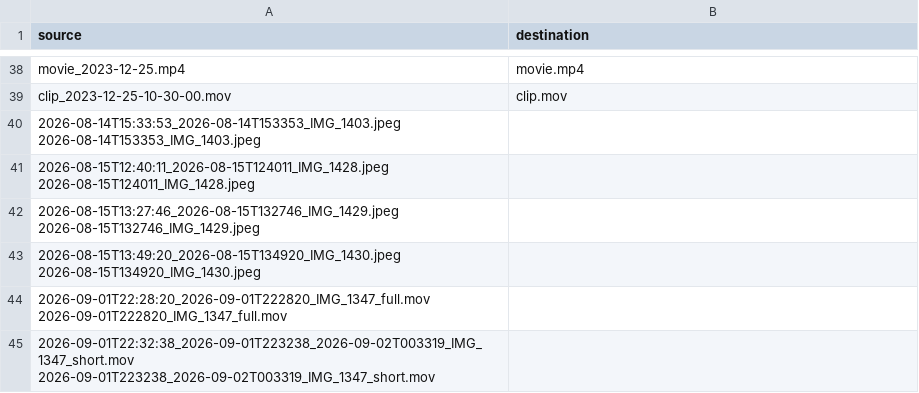
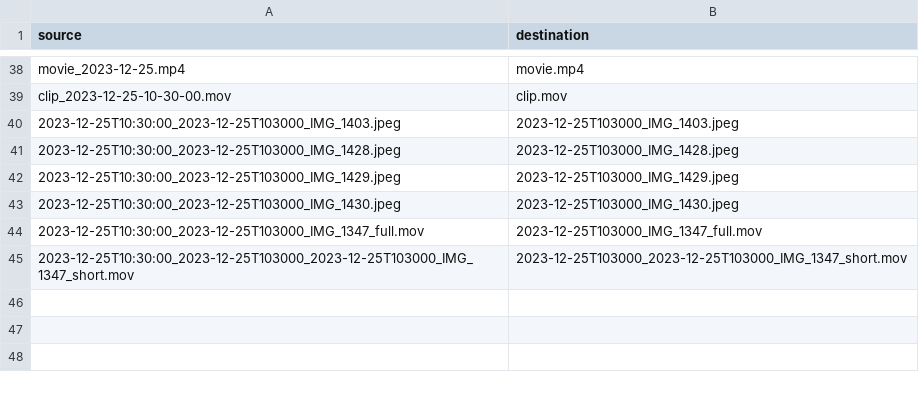
Before and after one commit to laurentperrinet/photoscripts, a TSV file: test_pairs.tsv, drawn as a sheet; only a part is shown, gaps mark what is left out.

```diff
--- a/test_pairs.tsv
+++ b/test_pairs.tsv
@@ -39,7 +39,7 @@ movie_2023-12-25.mp4	movie.mp4
 clip_2023-12-25-10-30-00.mov	clip.mov
-2026-08-14T15:33:53_2026-08-14T153353_IMG_1403.jpeg 2026-08-14T153353_IMG_1403.jpeg
-2026-08-15T12:40:11_2026-08-15T124011_IMG_1428.jpeg 2026-08-15T124011_IMG_1428.jpeg
-2026-08-15T13:27:46_2026-08-15T132746_IMG_1429.jpeg 2026-08-15T132746_IMG_1429.jpeg
-2026-08-15T13:49:20_2026-08-15T134920_IMG_1430.jpeg 2026-08-15T134920_IMG_1430.jpeg
-2026-09-01T22:28:20_2026-09-01T222820_IMG_1347_full.mov 2026-09-01T222820_IMG_1347_full.mov
-2026-09-01T22:32:38_2026-09-01T223238_2026-09-02T003319_IMG_1347_short.mov 2026-09-01T223238_2026-09-02T003319_IMG_1347_short.mov
+2023-12-25T10:30:00_2023-12-25T103000_IMG_1403.jpeg	2023-12-25T103000_IMG_1403.jpeg
+2023-12-25T10:30:00_2023-12-25T103000_IMG_1428.jpeg	2023-12-25T103000_IMG_1428.jpeg
+2023-12-25T10:30:00_2023-12-25T103000_IMG_1429.jpeg	2023-12-25T103000_IMG_1429.jpeg
+2023-12-25T10:30:00_2023-12-25T103000_IMG_1430.jpeg	2023-12-25T103000_IMG_1430.jpeg
+2023-12-25T10:30:00_2023-12-25T103000_IMG_1347_full.mov	2023-12-25T103000_IMG_1347_full.mov
+2023-12-25T10:30:00_2023-12-25T103000_2023-12-25T103000_IMG_1347_short.mov	2023-12-25T103000_2023-12-25T103000_IMG_1347_short.mov
```
Also changed, not shown: 1 other file.
